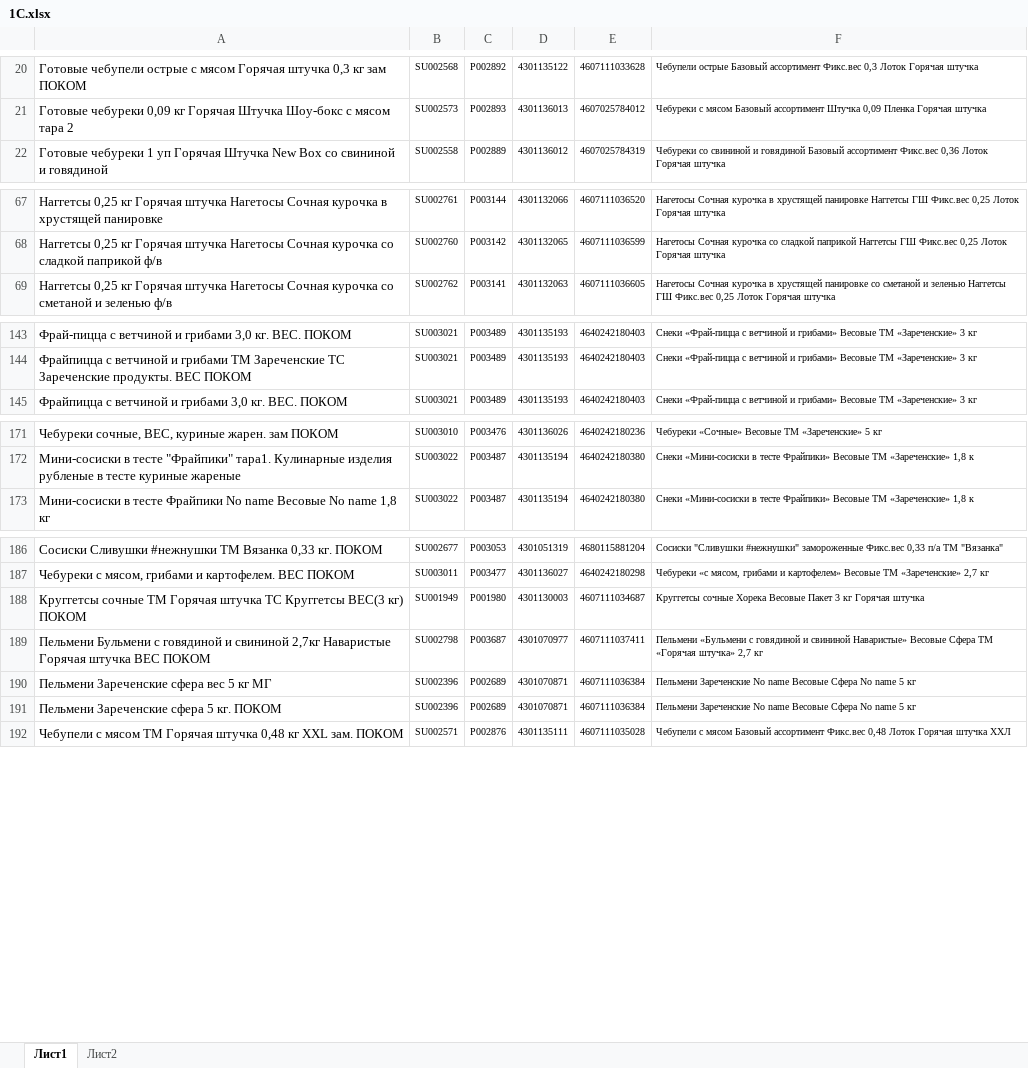
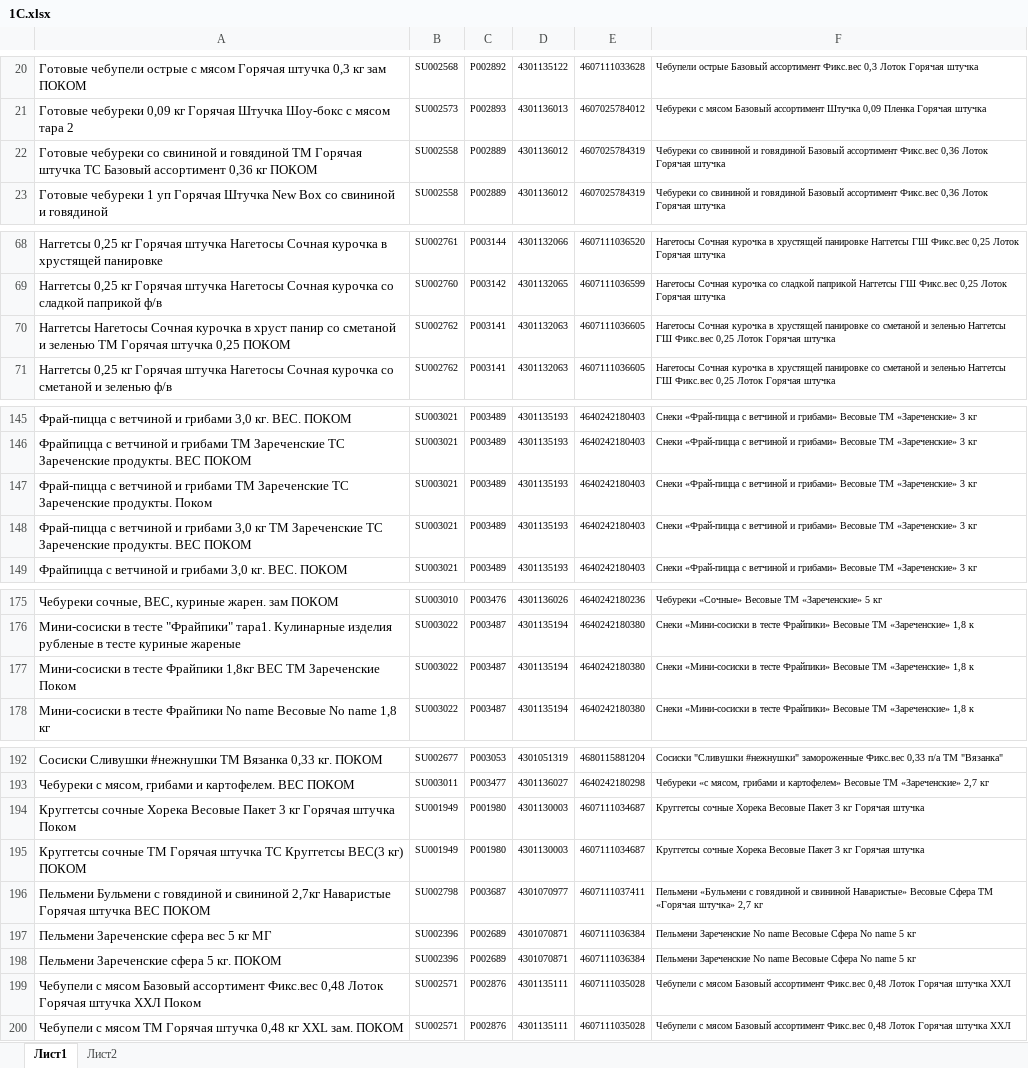
Before and after one commit to Fejanin/pokom_zpf, an Excel workbook: moduls/1С.xlsx, sheet Лист1, drawn as a sheet; only a part is shown, gaps mark what is left out; values as stored, in another font and other column widths than the file's, no borders; the diff covers the shown part only; the diff names each change by its address in the sheet, - before the commit and + after, or states it on an @@ line.

```diff
--- a/moduls/1С.xlsx (sheet Лист1)
+++ b/moduls/1С.xlsx (sheet Лист1)
+row 22: Готовые чебуреки со свининой и говядиной ТМ Горячая штучка ТС Базовый ассортимент 0,36 кг ПОКОМ | SU002558 | P002889 | 4301136012 | 4607025784319 | Чебуреки со свининой и говядиной Базовый ассортимент Фикс.вес 0,36 Лоток Горячая штучка
+row 70: Наггетсы Нагетосы Сочная курочка в хруст панир со сметаной и зеленью ТМ Горячая штучка 0,25 ПОКОМ | SU002762 | P003141 | 4301132063 | 4607111036605 | Нагетосы Сочная курочка в хрустящей панировке со сметаной и зеленью Наггетсы ГШ Фикс.вес 0,25 Лоток Горячая штучка
+row 147: Фрай-пицца с ветчиной и грибами ТМ Зареченские ТС Зареченские продукты. Поком | SU003021 | P003489 | 4301135193 | 4640242180403 | Снеки «Фрай-пицца с ветчиной и грибами» Весовые ТМ «Зареченские» 3 кг
+row 148: Фрай-пицца с ветчиной и грибами 3,0 кг ТМ Зареченские ТС Зареченские продукты. ВЕС ПОКОМ | SU003021 | P003489 | 4301135193 | 4640242180403 | Снеки «Фрай-пицца с ветчиной и грибами» Весовые ТМ «Зареченские» 3 кг
+row 177: Мини-сосиски в тесте Фрайпики 1,8кг ВЕС ТМ Зареченские Поком | SU003022 | P003487 | 4301135194 | 4640242180380 | Снеки «Мини-сосиски в тесте Фрайпики» Весовые ТМ «Зареченские» 1,8 к
+row 194: Круггетсы сочные Хорека Весовые Пакет 3 кг Горячая штучка Поком | SU001949 | P001980 | 4301130003 | 4607111034687 | Круггетсы сочные Хорека Весовые Пакет 3 кг Горячая штучка
+row 199: Чебупели с мясом Базовый ассортимент Фикс.вес 0,48 Лоток Горячая штучка ХХЛ Поком | SU002571 | P002876 | 4301135111 | 4607111035028 | Чебупели с мясом Базовый ассортимент Фикс.вес 0,48 Лоток Горячая штучка ХХЛ
```
Also changed, not shown: 2 added rows and 5 edited cells elsewhere in this sheet, 3 other files.
